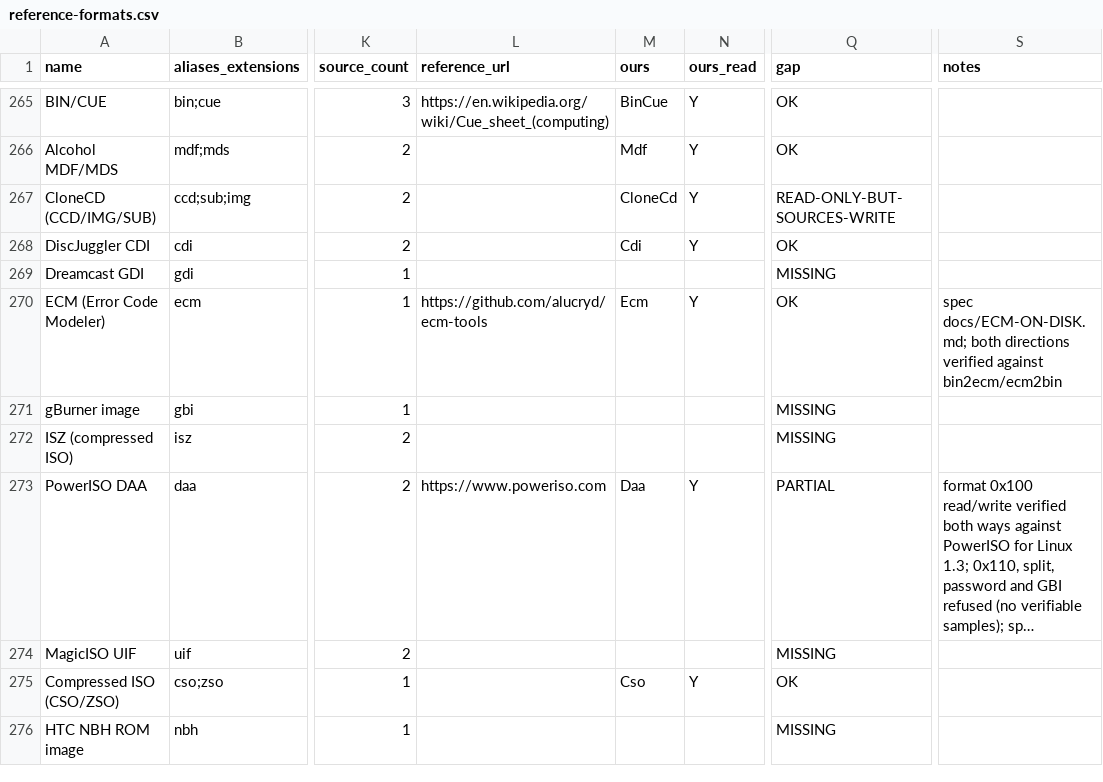
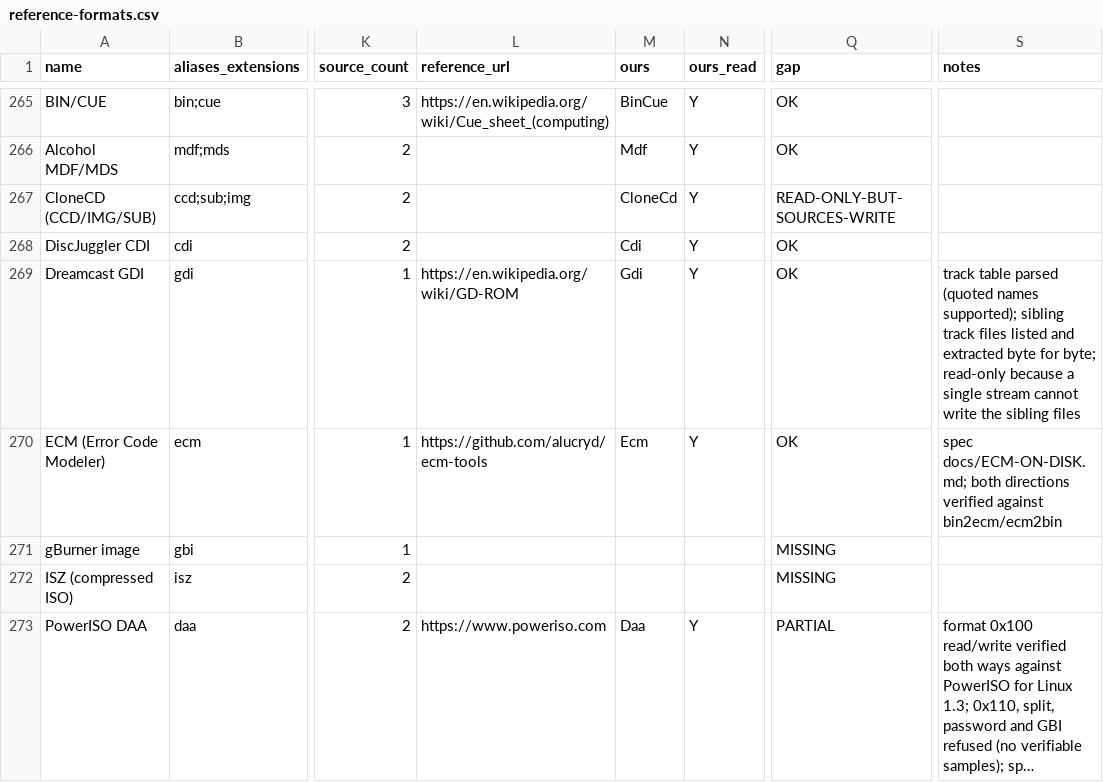
Before and after one commit to Hawkynt/CompressionWorkbench, a CSV file: docs/catalogue/reference-formats.csv, drawn as a sheet; only a part is shown, gaps mark what is left out; the shorter side is filled out with more unchanged rows; long unchanged cells end in …; the diff names each change by its address in the sheet, - before the commit and + after, or states it on an @@ line.

Commit message:
+ Dreamcast GDI track lists (read-only)
GDI was missing. A .gdi file is a text manifest: a track count, then one
line per track (number, start LBA, type 0 audio / 4 data, sector size,
file name, offset) naming the track files beside it. The new descriptor
parses it (quoted names with spaces, strict field ranges, no path
escapes), lists metadata.ini plus every track file present next to the
manifest and extracts them byte for byte; missing tracks are reported in
metadata.ini instead of failing. Read-only: a single-stream archive
cannot write the sibling track files a GDI consists of.

Evidence: there is no transformation to verify, only the manifest
grammar; tests cover the canonical three-track GD-ROM layout (data,
audio, high-density data at LBA 45000), quoted names, missing siblings
and every malformed-line case.

Sourcing: rung 4 (the GDI layout as documented for Dreamcast emulators).

```diff
--- a/docs/catalogue/reference-formats.csv
+++ b/docs/catalogue/reference-formats.csv
-L269 (reference_url): (empty)
+L269 (reference_url): https://en.wikipedia.org/wiki/GD-ROM
-M269 (ours): (empty)
+M269 (ours): Gdi
-N269 (ours_read): (empty)
+N269 (ours_read): Y
-Q269 (gap): MISSING
+Q269 (gap): OK
-S269 (notes): (empty)
+S269 (notes): track table parsed (quoted names supported); sibling track files listed and extracted byte for byte; read-only because a single stream cannot write the sibling files
```
Also changed, not shown: docs/catalogue/our-registry.csv, 3 other files.
